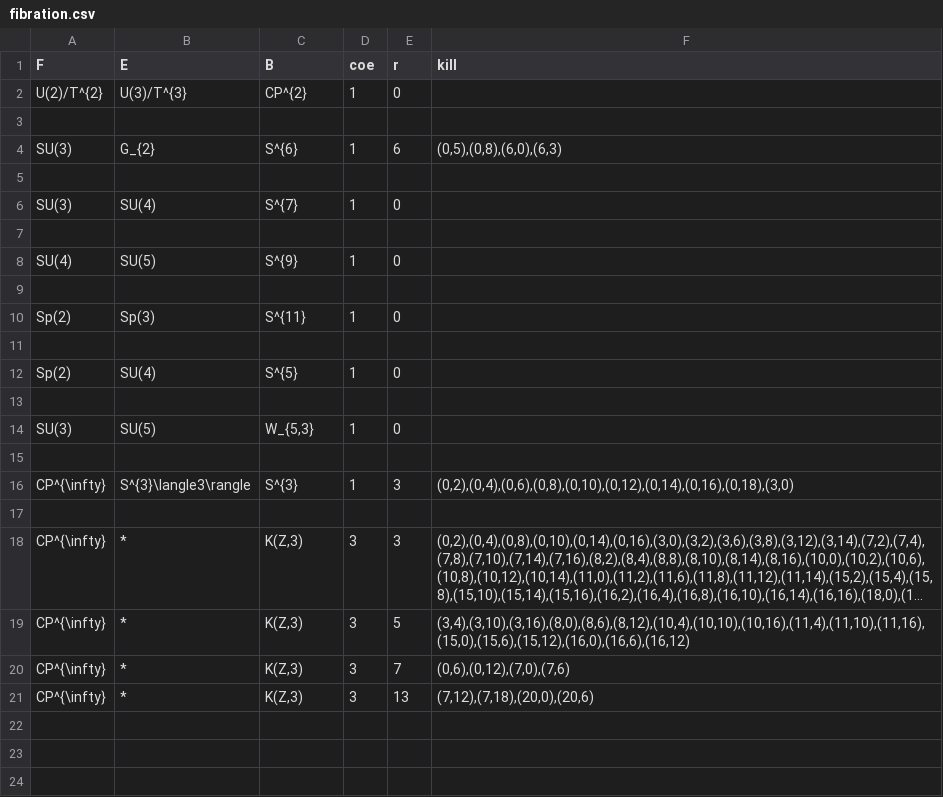
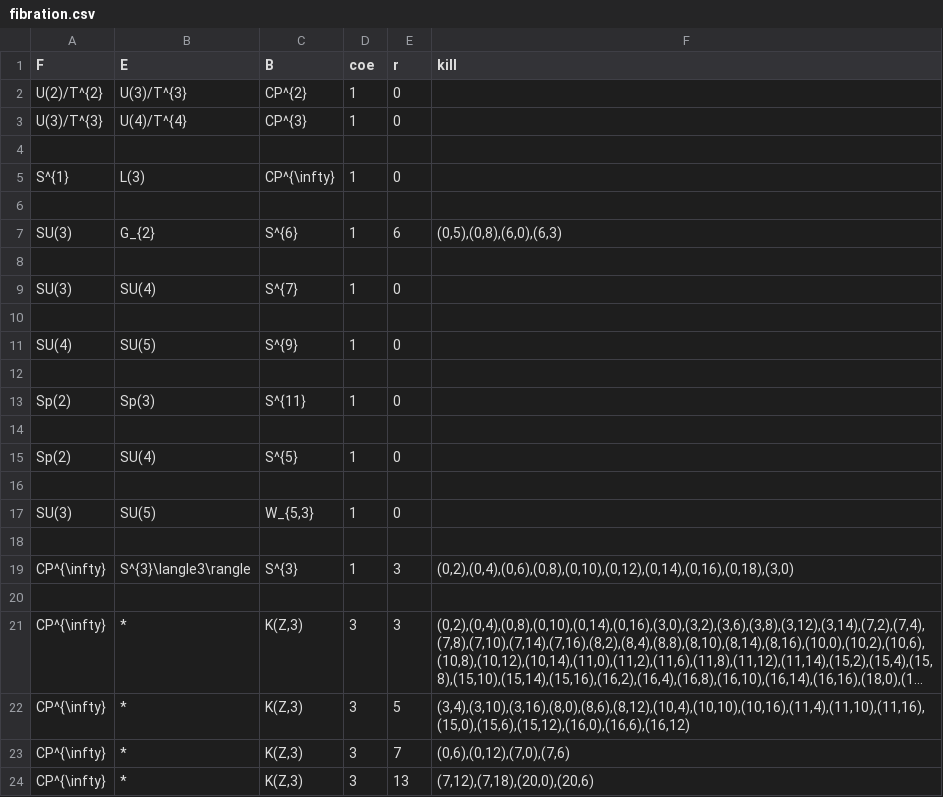
Before and after one commit to akebono03/Serre-Spectral-Sequence, a CSV file: fibration.csv, drawn as a sheet; long unchanged cells end in …; the diff names each change by its address in the sheet, - before the commit and + after, or states it on an @@ line.

```diff
--- a/fibration.csv
+++ b/fibration.csv
+row 3: U(3)/T^{3} | U(4)/T^{4} | CP^{3} | 1 | 0
+row 4: (empty)
+row 5: S^{1} | L(3) | CP^{\infty} | 1 | 0
```
Also changed, not shown: cohomology.csv, 4 other files.
